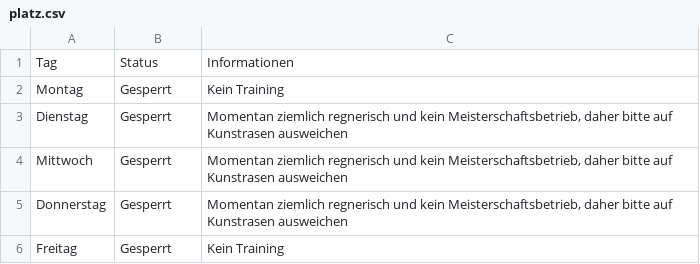
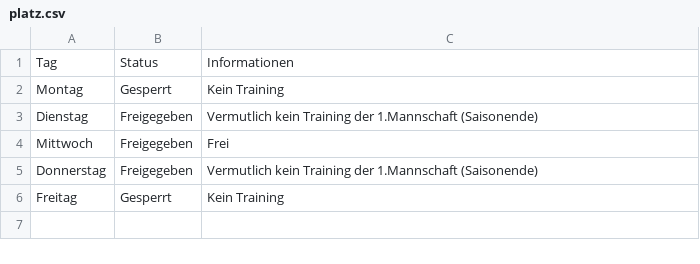
Before and after one commit to marsl21/Rasenplatz, a CSV file: platz.csv, drawn as a sheet.

Commit message:
Add files via upload

```diff
--- a/platz.csv
+++ b/platz.csv
@@ -2,5 +2,5 @@
 Montag;Gesperrt;Kein Training
-Dienstag;Gesperrt;Momentan ziemlich regnerisch und kein Meisterschaftsbetrieb, daher bitte auf Kunstrasen ausweichen
-Mittwoch;Gesperrt;Momentan ziemlich regnerisch und kein Meisterschaftsbetrieb, daher bitte auf Kunstrasen ausweichen
-Donnerstag;Gesperrt;Momentan ziemlich regnerisch und kein Meisterschaftsbetrieb, daher bitte auf Kunstrasen ausweichen
+Dienstag;Freigegeben;Vermutlich kein Training der 1.Mannschaft (Saisonende)
+Mittwoch;Freigegeben;Frei
+Donnerstag;Freigegeben;Vermutlich kein Training der 1.Mannschaft (Saisonende)
 Freitag;Gesperrt;Kein Training
```
